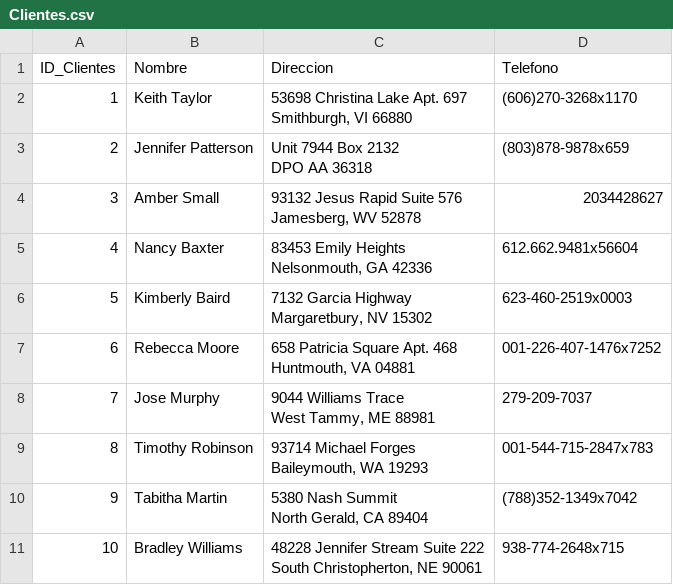
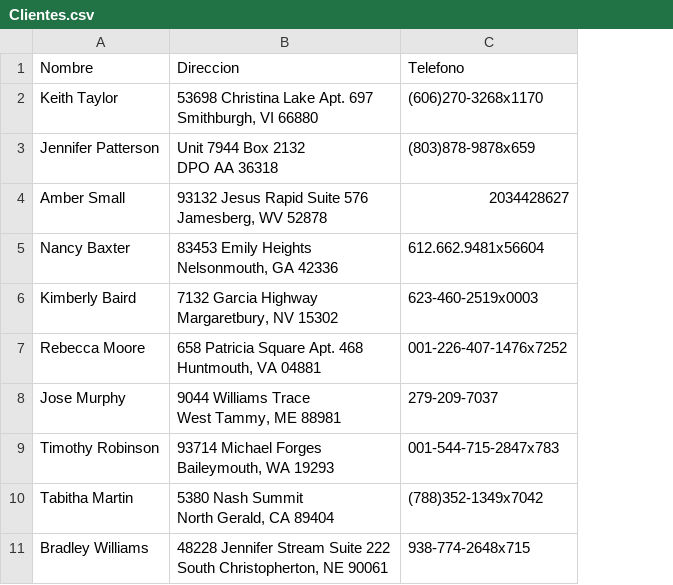
Before and after one commit to Martinccv/Centro_Logistico_Martin_Carchano, a CSV file: Proyecto_centro_logistico/data_csv/Clientes.csv, drawn as a sheet; the diff names each change by its address in the sheet, - before the commit and + after, or states it on an @@ line.

Commit message:
Update Clientes.csv

```diff
--- a/Proyecto_centro_logistico/data_csv/Clientes.csv
+++ b/Proyecto_centro_logistico/data_csv/Clientes.csv
-column A, rows 1-11: ID_Clientes | 1 | 2 | 3 | 4 | 5 | 6 | 7 | 8 | 9 | 10
```
